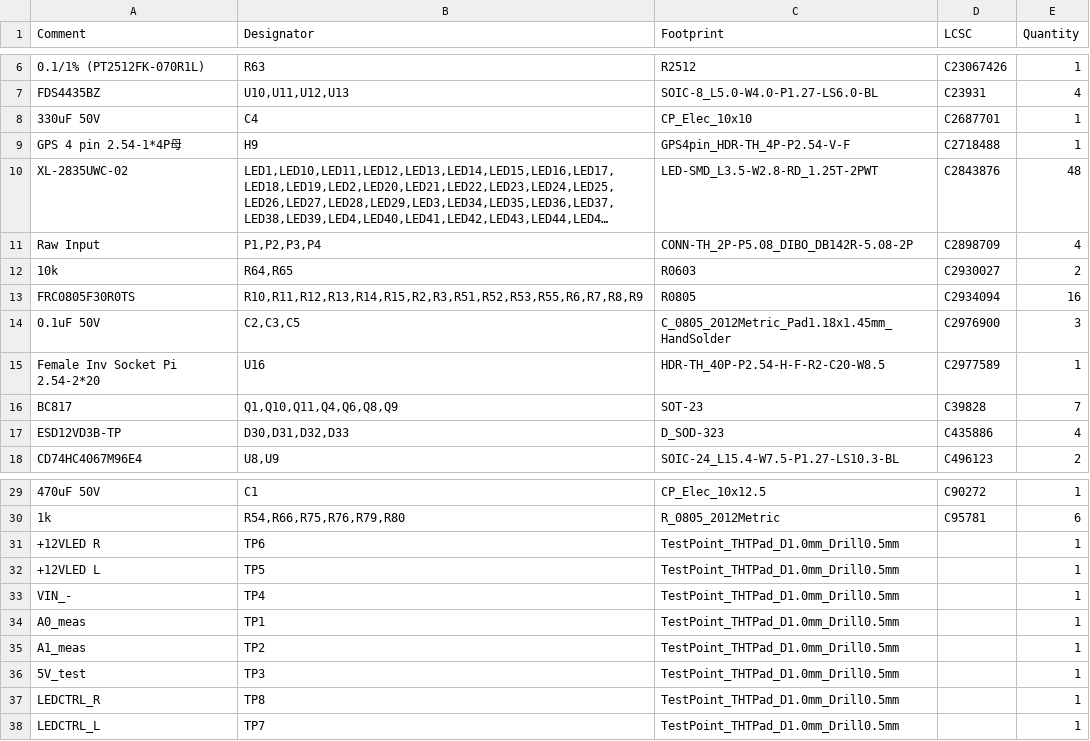
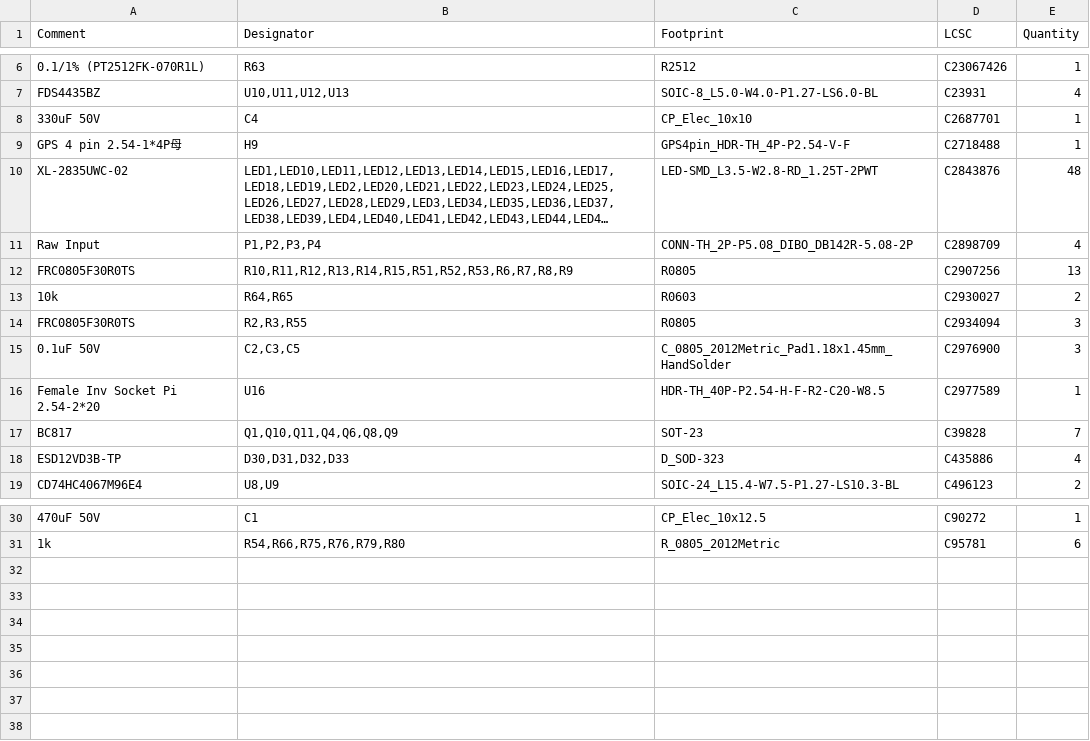
Before and after one commit to Digital-Naturalism-Laboratories/Mothbox, a CSV file: Hardware/PCB/Andy_PCB_5.0.0/MothBox/jlcpcb/production_files/BOM-MothBox.csv, drawn as a sheet; only a part is shown, gaps mark what is left out; long unchanged cells end in …; removed rows and columns are numbered as before the commit, all else as after; the diff names each change by its address in the sheet, - before the commit and + after, or states it on an @@ line.

Commit message:
clearned up parts for jlcpcb

```diff
--- a/Hardware/PCB/Andy_PCB_5.0.0/MothBox/jlcpcb/production_files/BOM-MothBox.csv
+++ b/Hardware/PCB/Andy_PCB_5.0.0/MothBox/jlcpcb/production_files/BOM-MothBox.csv
+row 12: FRC0805F30R0TS | R10,R11,R12,R13,R14,R15,R51,R52,R53,R6,R7,R8,R9 | R0805 | C2907256 | 13
-B14 (Designator): R10,R11,R12,R13,R14,R15,R2,R3,R51,R52,R53,R55,R6,R7,R8,R9
+B14 (Designator): R2,R3,R55
-E14 (Quantity): 16
+E14 (Quantity): 3
-row 31: +12VLED R | TP6 | TestPoint_THTPad_D1.0mm_Drill0.5mm |  | 1
-row 32: +12VLED L | TP5 | TestPoint_THTPad_D1.0mm_Drill0.5mm |  | 1
-row 33: VIN_- | TP4 | TestPoint_THTPad_D1.0mm_Drill0.5mm |  | 1
-row 34: A0_meas | TP1 | TestPoint_THTPad_D1.0mm_Drill0.5mm |  | 1
-row 35: A1_meas | TP2 | TestPoint_THTPad_D1.0mm_Drill0.5mm |  | 1
-row 36: 5V_test | TP3 | TestPoint_THTPad_D1.0mm_Drill0.5mm |  | 1
-row 37: LEDCTRL_R | TP8 | TestPoint_THTPad_D1.0mm_Drill0.5mm |  | 1
-row 38: LEDCTRL_L | TP7 | TestPoint_THTPad_D1.0mm_Drill0.5mm |  | 1
```
Also changed, not shown: 17 other files.
